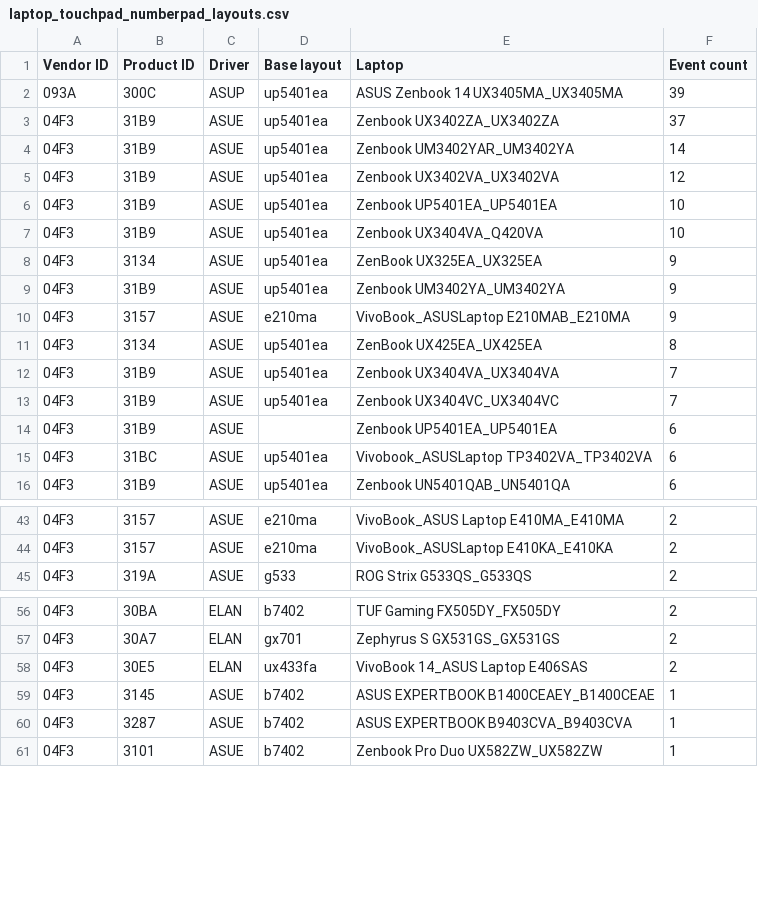
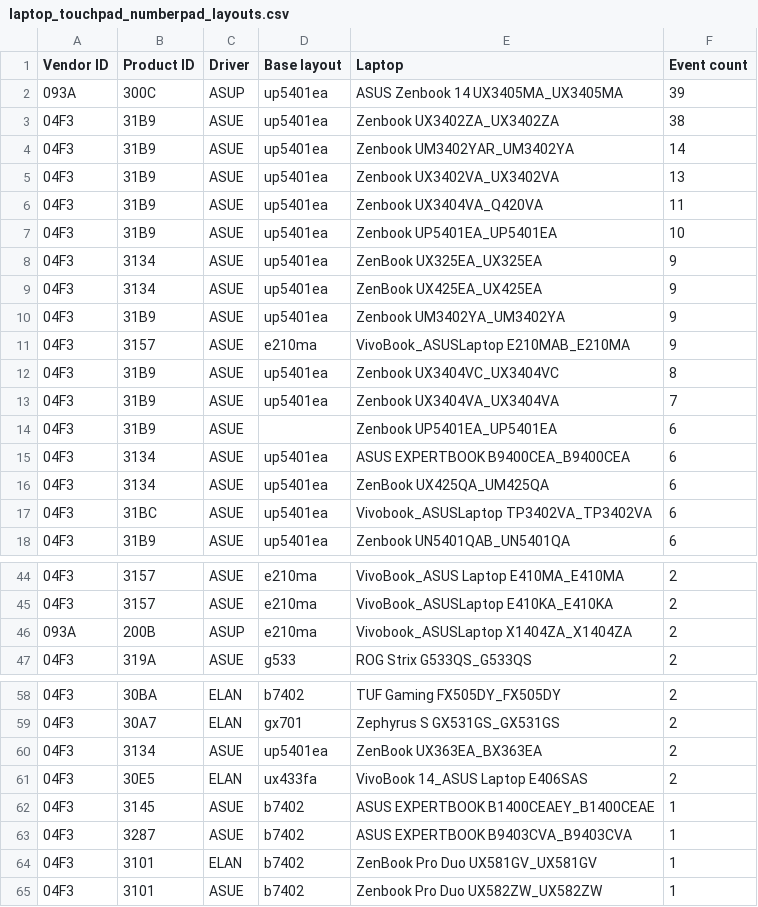
Before and after one commit to asus-linux-drivers/asus-numberpad-driver, a CSV file: laptop_touchpad_numberpad_layouts.csv, drawn as a sheet; only a part is shown, gaps mark what is left out; the diff covers the shown part only.

Commit message:
Update auto suggestions

```diff
--- a/laptop_touchpad_numberpad_layouts.csv
+++ b/laptop_touchpad_numberpad_layouts.csv
@@ -2,14 +2,16 @@ Vendor ID,Product ID,Driver,Base layout,Laptop,Event count
 093A,300C,ASUP,up5401ea,ASUS Zenbook 14 UX3405MA_UX3405MA,39
-04F3,31B9,ASUE,up5401ea,Zenbook UX3402ZA_UX3402ZA,37
+04F3,31B9,ASUE,up5401ea,Zenbook UX3402ZA_UX3402ZA,38
 04F3,31B9,ASUE,up5401ea,Zenbook UM3402YAR_UM3402YA,14
-04F3,31B9,ASUE,up5401ea,Zenbook UX3402VA_UX3402VA,12
+04F3,31B9,ASUE,up5401ea,Zenbook UX3402VA_UX3402VA,13
+04F3,31B9,ASUE,up5401ea,Zenbook UX3404VA_Q420VA,11
 04F3,31B9,ASUE,up5401ea,Zenbook UP5401EA_UP5401EA,10
-04F3,31B9,ASUE,up5401ea,Zenbook UX3404VA_Q420VA,10
 04F3,3134,ASUE,up5401ea,ZenBook UX325EA_UX325EA,9
+04F3,3134,ASUE,up5401ea,ZenBook UX425EA_UX425EA,9
 04F3,31B9,ASUE,up5401ea,Zenbook UM3402YA_UM3402YA,9
 04F3,3157,ASUE,e210ma,VivoBook_ASUSLaptop E210MAB_E210MA,9
-04F3,3134,ASUE,up5401ea,ZenBook UX425EA_UX425EA,8
+04F3,31B9,ASUE,up5401ea,Zenbook UX3404VC_UX3404VC,8
 04F3,31B9,ASUE,up5401ea,Zenbook UX3404VA_UX3404VA,7
-04F3,31B9,ASUE,up5401ea,Zenbook UX3404VC_UX3404VC,7
 04F3,31B9,ASUE,,Zenbook UP5401EA_UP5401EA,6
+04F3,3134,ASUE,up5401ea,ASUS EXPERTBOOK B9400CEA_B9400CEA,6
+04F3,3134,ASUE,up5401ea,ZenBook UX425QA_UM425QA,6
 04F3,31BC,ASUE,up5401ea,Vivobook_ASUSLaptop TP3402VA_TP3402VA,6
@@ -44,2 +45,3 @@ Vendor ID,Product ID,Driver,Base layout,Laptop,Event count
 04F3,3157,ASUE,e210ma,VivoBook_ASUSLaptop E410KA_E410KA,2
+093A,200B,ASUP,e210ma,Vivobook_ASUSLaptop X1404ZA_X1404ZA,2
 04F3,319A,ASUE,g533,ROG Strix G533QS_G533QS,2
@@ -57,2 +59,3 @@ Vendor ID,Product ID,Driver,Base layout,Laptop,Event count
 04F3,30A7,ELAN,gx701,Zephyrus S GX531GS_GX531GS,2
+04F3,3134,ASUE,up5401ea,ZenBook UX363EA_BX363EA,2
 04F3,30E5,ELAN,ux433fa,VivoBook 14_ASUS Laptop E406SAS,2
@@ -60,2 +63,3 @@ Vendor ID,Product ID,Driver,Base layout,Laptop,Event count
 04F3,3287,ASUE,b7402,ASUS EXPERTBOOK B9403CVA_B9403CVA,1
+04F3,3101,ELAN,b7402,ZenBook Pro Duo UX581GV_UX581GV,1
 04F3,3101,ASUE,b7402,Zenbook Pro Duo UX582ZW_UX582ZW,1
```
Also changed, not shown: 5 added rows, 5 removed rows and 3 edited cells elsewhere in this file.
